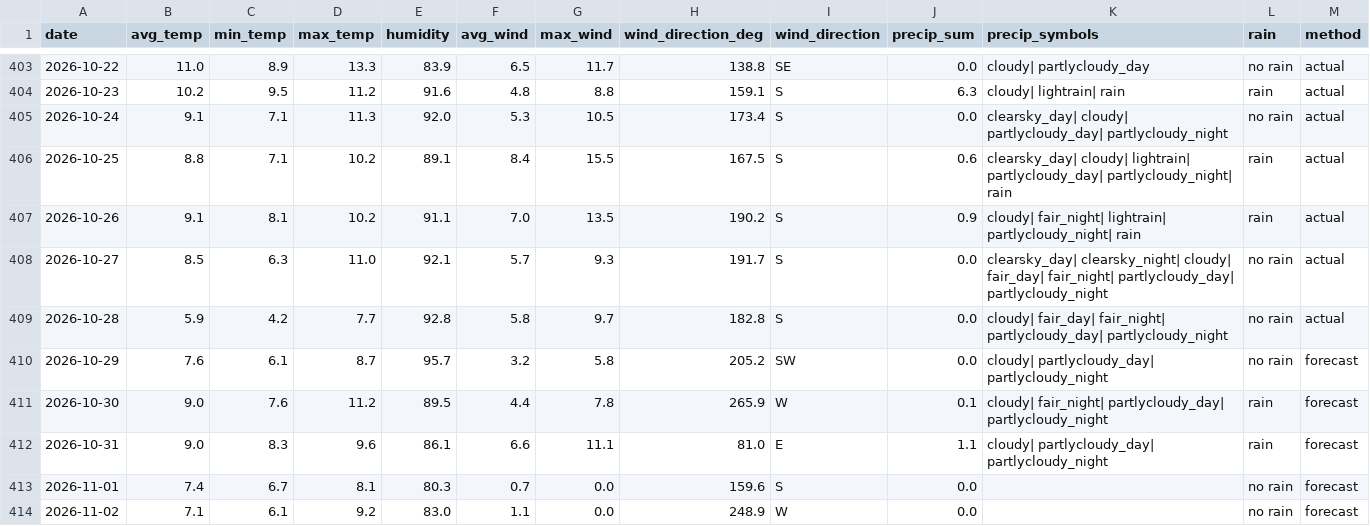
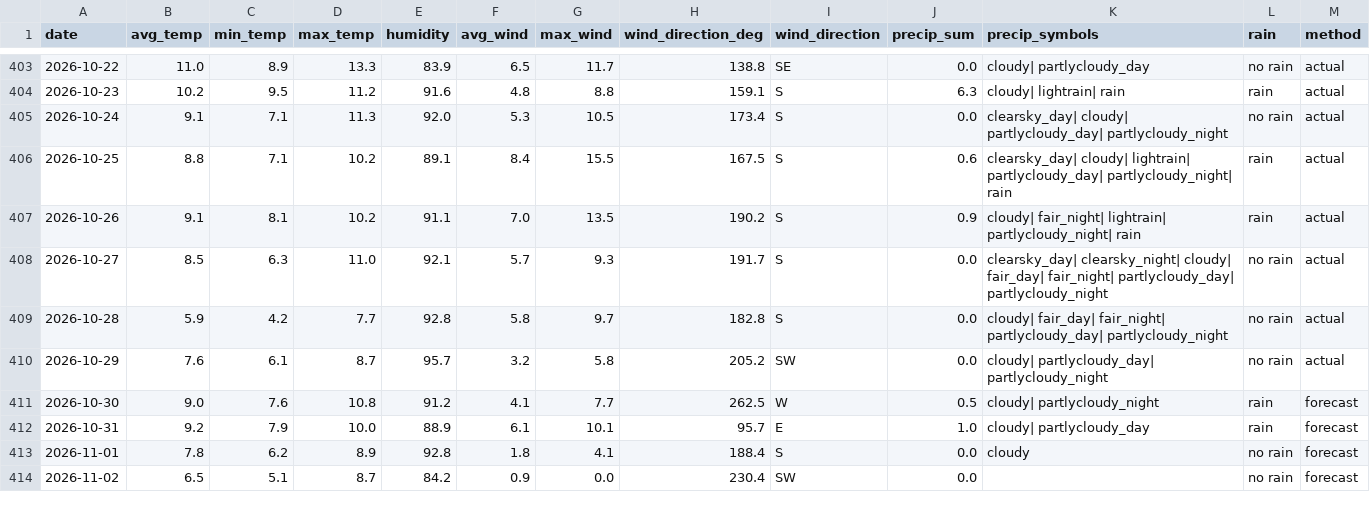
Before and after one commit to OlegChernodon/oc_public_reporitory, a CSV file: weather_daily.csv, drawn as a sheet; only a part is shown, gaps mark what is left out; the diff covers the shown part only.

Commit message:
Update weather_daily.csv (auto) 2026-10-30 08:48

```diff
--- a/weather_daily.csv
+++ b/weather_daily.csv
@@ -409,6 +409,6 @@ date,avg_temp,min_temp,max_temp,humidity,avg_wind,max_wind,wind_direction_deg,wi
 2026-10-28,5.9,4.2,7.7,92.8,5.8,9.7,182.8,S,0.0,cloudy| fair_day| fair_night| partlycloudy_day| partlycloudy_night,no rain,actual
-2026-10-29,7.6,6.1,8.7,95.7,3.2,5.8,205.2,SW,0.0,cloudy| partlycloudy_day| partlycloudy_night,no rain,forecast
-2026-10-30,9.0,7.6,11.2,89.5,4.4,7.8,265.9,W,0.1,cloudy| fair_night| partlycloudy_day| partlycloudy_night,rain,forecast
-2026-10-31,9.0,8.3,9.6,86.1,6.6,11.1,81.0,E,1.1,cloudy| partlycloudy_day| partlycloudy_night,rain,forecast
-2026-11-01,7.4,6.7,8.1,80.3,0.7,0.0,159.6,S,0.0,,no rain,forecast
-2026-11-02,7.1,6.1,9.2,83.0,1.1,0.0,248.9,W,0.0,,no rain,forecast
+2026-10-29,7.6,6.1,8.7,95.7,3.2,5.8,205.2,SW,0.0,cloudy| partlycloudy_day| partlycloudy_night,no rain,actual
+2026-10-30,9.0,7.6,10.8,91.2,4.1,7.7,262.5,W,0.5,cloudy| partlycloudy_night,rain,forecast
+2026-10-31,9.2,7.9,10.0,88.9,6.1,10.1,95.7,E,1.0,cloudy| partlycloudy_day,rain,forecast
+2026-11-01,7.8,6.2,8.9,92.8,1.8,4.1,188.4,S,0.0,cloudy,no rain,forecast
+2026-11-02,6.5,5.1,8.7,84.2,0.9,0.0,230.4,SW,0.0,,no rain,forecast
```
Also changed, not shown: 1 added row and 12 edited cells elsewhere in this file.
